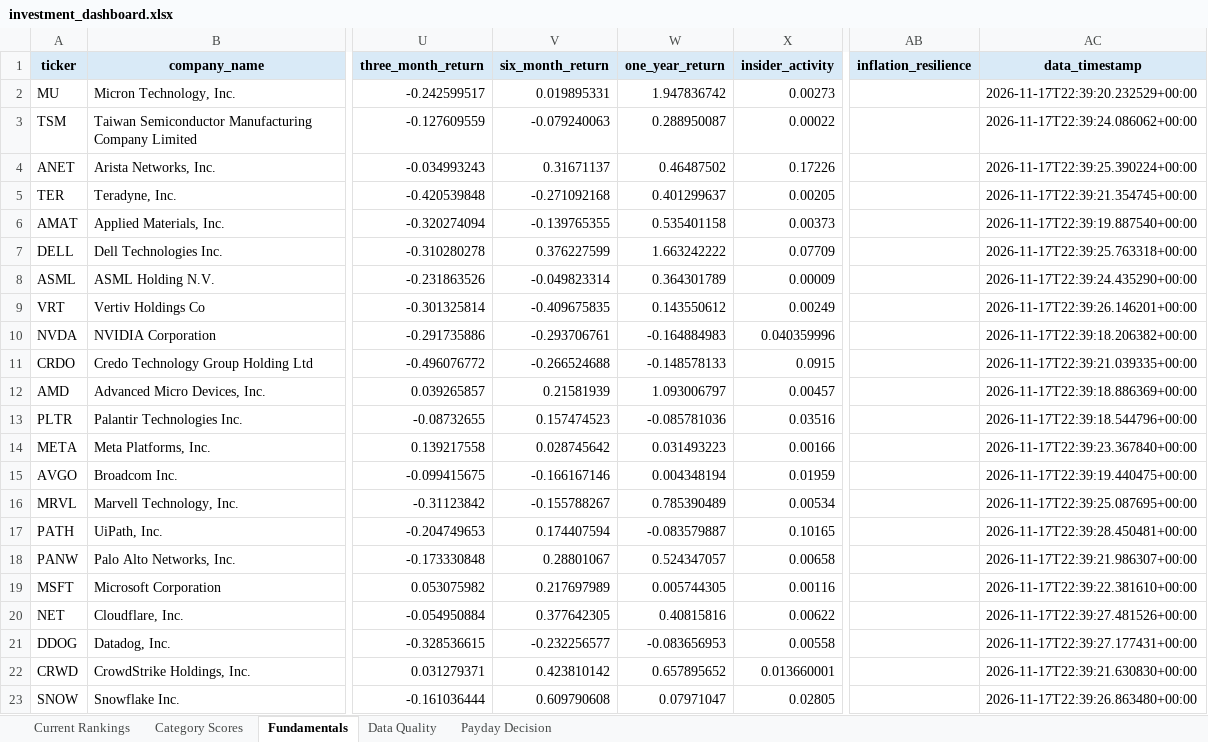
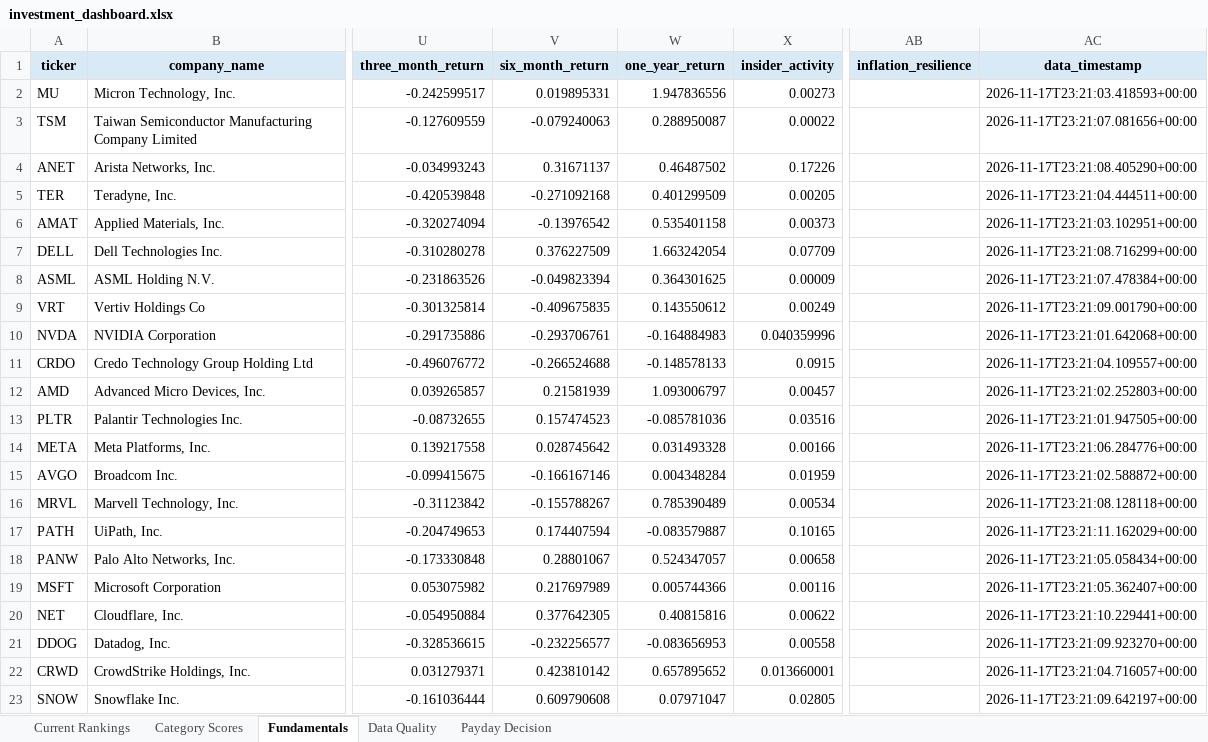
Before and after one commit to Grzesiak33/Version-2-Stock-Investment-Model, an Excel workbook: reports/investment_dashboard.xlsx, sheet Fundamentals, drawn as a sheet; only a part is shown, gaps mark what is left out; values as stored, in another font and other column widths than the file's, no borders; the diff covers the shown part only; the diff names each change by its address in the sheet, - before the commit and + after, or states it on an @@ line.

```diff
--- a/reports/investment_dashboard.xlsx (sheet Fundamentals)
+++ b/reports/investment_dashboard.xlsx (sheet Fundamentals)
-W2 (one_year_return): 1.947836742
+W2 (one_year_return): 1.947836556
-AC2 (data_timestamp): 2026-11-17T22:39:20.232529+00:00
+AC2 (data_timestamp): 2026-11-17T23:21:03.418593+00:00
-AC3 (data_timestamp): 2026-11-17T22:39:24.086062+00:00
+AC3 (data_timestamp): 2026-11-17T23:21:07.081656+00:00
-AC4 (data_timestamp): 2026-11-17T22:39:25.390224+00:00
+AC4 (data_timestamp): 2026-11-17T23:21:08.405290+00:00
-W5 (one_year_return): 0.401299637
+W5 (one_year_return): 0.401299509
-AC5 (data_timestamp): 2026-11-17T22:39:21.354745+00:00
+AC5 (data_timestamp): 2026-11-17T23:21:04.444511+00:00
-V6 (six_month_return): -0.139765355
+V6 (six_month_return): -0.13976542
-AC6 (data_timestamp): 2026-11-17T22:39:19.887540+00:00
+AC6 (data_timestamp): 2026-11-17T23:21:03.102951+00:00
-V7 (six_month_return): 0.376227599
+V7 (six_month_return): 0.376227509
-W7 (one_year_return): 1.663242222
+W7 (one_year_return): 1.663242054
-AC7 (data_timestamp): 2026-11-17T22:39:25.763318+00:00
+AC7 (data_timestamp): 2026-11-17T23:21:08.716299+00:00
-V8 (six_month_return): -0.049823314
+V8 (six_month_return): -0.049823394
-W8 (one_year_return): 0.364301789
+W8 (one_year_return): 0.364301625
-AC8 (data_timestamp): 2026-11-17T22:39:24.435290+00:00
+AC8 (data_timestamp): 2026-11-17T23:21:07.478384+00:00
-AC9 (data_timestamp): 2026-11-17T22:39:26.146201+00:00
+AC9 (data_timestamp): 2026-11-17T23:21:09.001790+00:00
-AC10 (data_timestamp): 2026-11-17T22:39:18.206382+00:00
+AC10 (data_timestamp): 2026-11-17T23:21:01.642068+00:00
-AC11 (data_timestamp): 2026-11-17T22:39:21.039335+00:00
+AC11 (data_timestamp): 2026-11-17T23:21:04.109557+00:00
-AC12 (data_timestamp): 2026-11-17T22:39:18.886369+00:00
+AC12 (data_timestamp): 2026-11-17T23:21:02.252803+00:00
-AC13 (data_timestamp): 2026-11-17T22:39:18.544796+00:00
+AC13 (data_timestamp): 2026-11-17T23:21:01.947505+00:00
-W14 (one_year_return): 0.031493223
+W14 (one_year_return): 0.031493328
-AC14 (data_timestamp): 2026-11-17T22:39:23.367840+00:00
+AC14 (data_timestamp): 2026-11-17T23:21:06.284776+00:00
-W15 (one_year_return): 0.004348194
+W15 (one_year_return): 0.004348284
-AC15 (data_timestamp): 2026-11-17T22:39:19.440475+00:00
+AC15 (data_timestamp): 2026-11-17T23:21:02.588872+00:00
-AC16 (data_timestamp): 2026-11-17T22:39:25.087695+00:00
+AC16 (data_timestamp): 2026-11-17T23:21:08.128118+00:00
-AC17 (data_timestamp): 2026-11-17T22:39:28.450481+00:00
+AC17 (data_timestamp): 2026-11-17T23:21:11.162029+00:00
-AC18 (data_timestamp): 2026-11-17T22:39:21.986307+00:00
+AC18 (data_timestamp): 2026-11-17T23:21:05.058434+00:00
-W19 (one_year_return): 0.005744305
+W19 (one_year_return): 0.005744366
-AC19 (data_timestamp): 2026-11-17T22:39:22.381610+00:00
+AC19 (data_timestamp): 2026-11-17T23:21:05.362407+00:00
-AC20 (data_timestamp): 2026-11-17T22:39:27.481526+00:00
+AC20 (data_timestamp): 2026-11-17T23:21:10.229441+00:00
-AC21 (data_timestamp): 2026-11-17T22:39:27.177431+00:00
+AC21 (data_timestamp): 2026-11-17T23:21:09.923270+00:00
-AC22 (data_timestamp): 2026-11-17T22:39:21.630830+00:00
+AC22 (data_timestamp): 2026-11-17T23:21:04.716057+00:00
-AC23 (data_timestamp): 2026-11-17T22:39:26.863480+00:00
+AC23 (data_timestamp): 2026-11-17T23:21:09.642197+00:00
```
Also changed, not shown: 9 edited cells elsewhere in this sheet, 31 other files.
